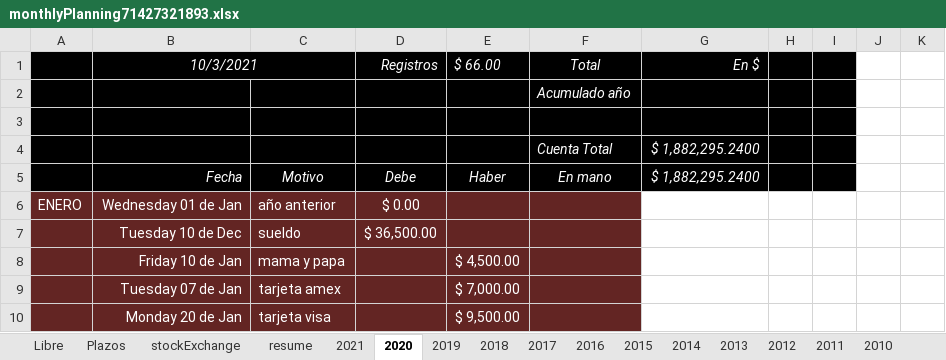
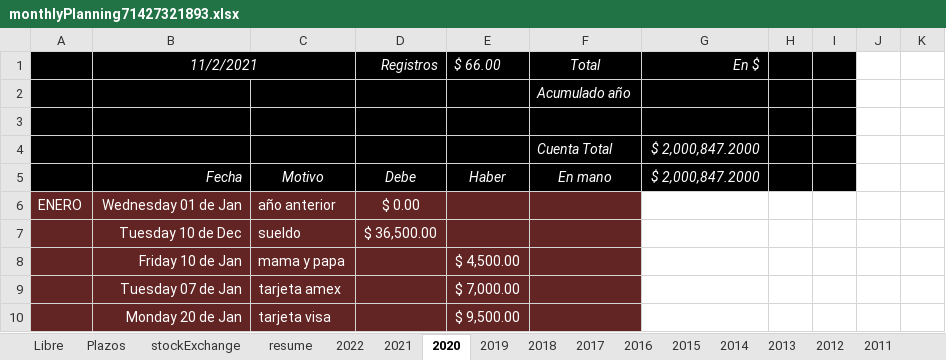
Before and after one commit to andresGitDev/private, an Excel workbook: personalAccounts/monthlyPlanning71427321893.xlsx, sheet 2020, drawn as a sheet; only a part is shown; values as stored, in another font and other column widths than the file's, no borders; charts and pictures and conditional formats not drawn; the diff names each change by its address in the sheet, - before the commit and + after, or states it on an @@ line.

```diff
--- a/personalAccounts/monthlyPlanning71427321893.xlsx (sheet 2020)
+++ b/personalAccounts/monthlyPlanning71427321893.xlsx (sheet 2020)
+sheet tab: 2022
-B1: 10/3/2021
+B1: 11/2/2021
-G4:G5 (En $): $ 1,882,295.2400
+G4:G5 (En $): $ 2,000,847.2000
```
Also changed, not shown: sheet resume, sheet stockExchange, sheet Plazos, sheet 2021, sheet Libre, sheet 2014, 12 more sheets, formulas that keep their value, charts or pictures.
